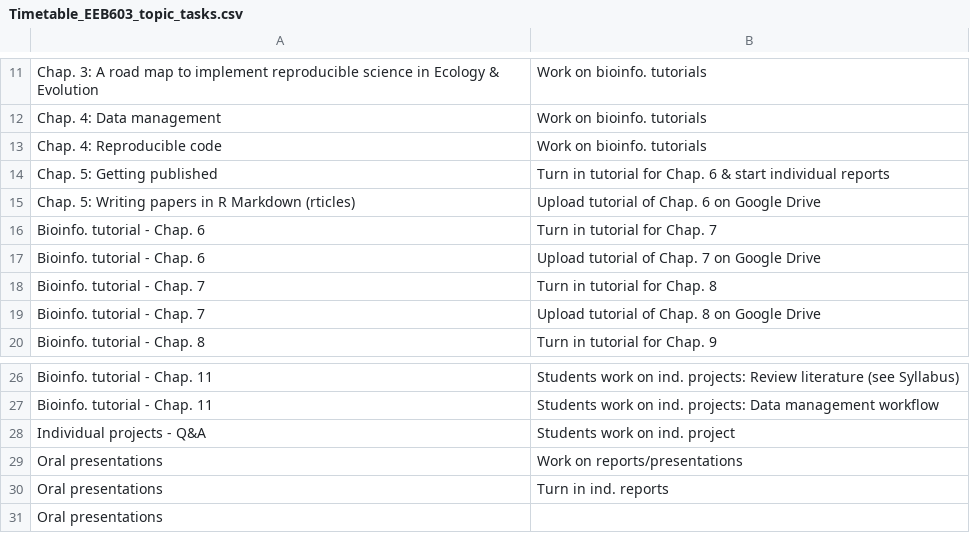
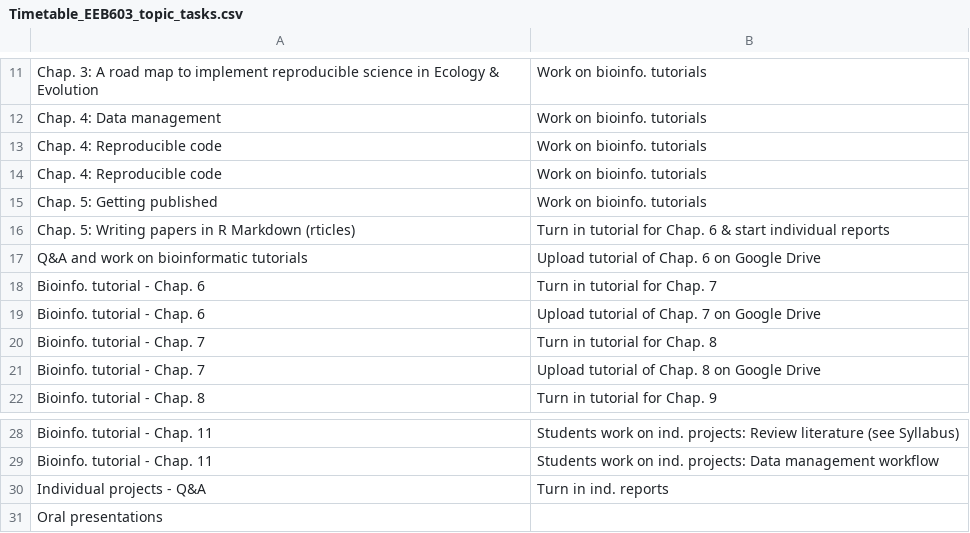
Before and after one commit to svenbuerki/EEB603_Reproducible_Science, a CSV file: Data/Timetable_EEB603_topic_tasks.csv, drawn as a sheet; only a part is shown, gaps mark what is left out.

Commit message:
Updated Timetable (and associated csv) and Index webpages

```diff
--- a/Data/Timetable_EEB603_topic_tasks.csv
+++ b/Data/Timetable_EEB603_topic_tasks.csv
@@ -13,4 +13,6 @@ Chap. 4: Data management,Work on bioinfo. tutorials
 Chap. 4: Reproducible code,Work on bioinfo. tutorials
-Chap. 5: Getting published,Turn in tutorial for Chap. 6 & start individual reports
-Chap. 5: Writing papers in R Markdown (rticles),Upload tutorial of Chap. 6 on Google Drive
+Chap. 4: Reproducible code,Work on bioinfo. tutorials
+Chap. 5: Getting published,Work on bioinfo. tutorials
+Chap. 5: Writing papers in R Markdown (rticles),Turn in tutorial for Chap. 6 & start individual reports
+Q&A and work on bioinformatic tutorials,Upload tutorial of Chap. 6 on Google Drive
 Bioinfo. tutorial - Chap. 6,Turn in tutorial for Chap. 7
@@ -27,5 +29,3 @@ Bioinfo. tutorial - Chap. 11,Students work on ind. projects: Review literature (
 Bioinfo. tutorial - Chap. 11,Students work on ind. projects: Data management workflow
-Individual projects - Q&A,Students work on ind. project
-Oral presentations,Work on reports/presentations
-Oral presentations,Turn in ind. reports
+Individual projects - Q&A,Turn in ind. reports
 Oral presentations,
```
Also changed, not shown: 8 other files.
